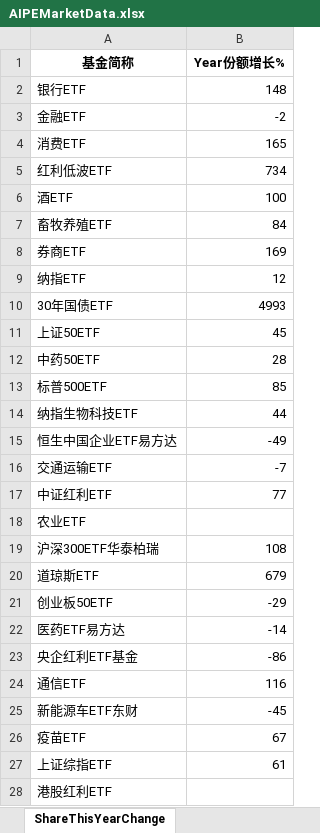
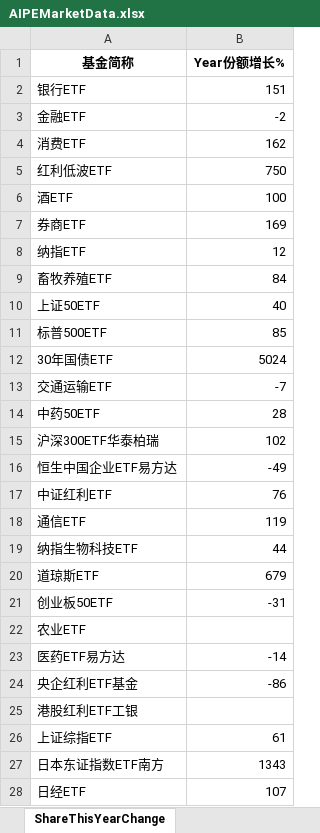
Before and after one commit to digital-era/AIPEMarketDashboard, an Excel workbook: AIPEMarketData.xlsx, sheet ShareThisYearChange, drawn as a sheet; only a part is shown; values as stored, in another font and other column widths than the file's, no borders; removed rows and columns are numbered as before the commit, all else as after; the diff covers the shown part only; the diff names each change by its address in the sheet, - before the commit and + after, or states it on an @@ line.

```diff
--- a/AIPEMarketData.xlsx (sheet ShareThisYearChange)
+++ b/AIPEMarketData.xlsx (sheet ShareThisYearChange)
-B2 (Year份额增长%): 148
+B2 (Year份额增长%): 151
-B4 (Year份额增长%): 165
+B4 (Year份额增长%): 162
-B5 (Year份额增长%): 734
+B5 (Year份额增长%): 750
-row 10: 30年国债ETF | 4993
@@ row 7 moved to row 9: 畜牧养殖ETF @@
-B10 (Year份额增长%): 45
+B10 (Year份额增长%): 40
@@ row 13 moved to row 11: 标普500ETF @@
+row 12: 30年国债ETF | 5024
@@ row 16 moved to row 13: 交通运输ETF @@
+row 15: 沪深300ETF华泰柏瑞 | 102
@@ row 15 moved to row 16: 恒生中国企业ETF易方达 @@
+row 17: 中证红利ETF | 76
+row 18: 通信ETF | 119
-row 17: 中证红利ETF | 77
+row 21: 创业板50ETF | -31
-row 19: 沪深300ETF华泰柏瑞 | 108
-row 21: 创业板50ETF | -29
-row 24: 通信ETF | 116
-row 25: 新能源车ETF东财 | -45
-row 26: 疫苗ETF | 67
+row 25: 港股红利ETF工银
-row 28: 港股红利ETF
+row 27: 日本东证指数ETF南方 | 1343
@@ row 36 moved to row 28: 日经ETF @@
```
Also changed, not shown: 21 added rows, 20 removed rows, 3 moved rows and 4 edited cells elsewhere in this sheet, sheet DistributeHotIndustry, sheet PriceThisYearChange, sheet TopStockIn5DaysMainFund, sheet PriceChangeFrom2021, sheet ShareChangeFrom2021, sheet TopStockInTopPotScore, 7 more sheets, 1 other file.
